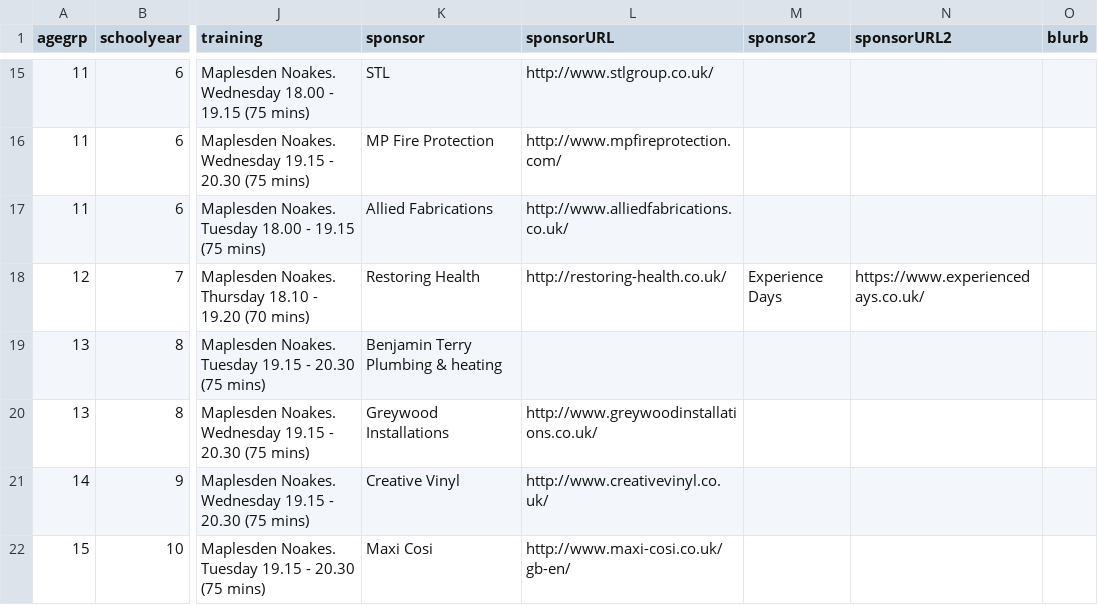
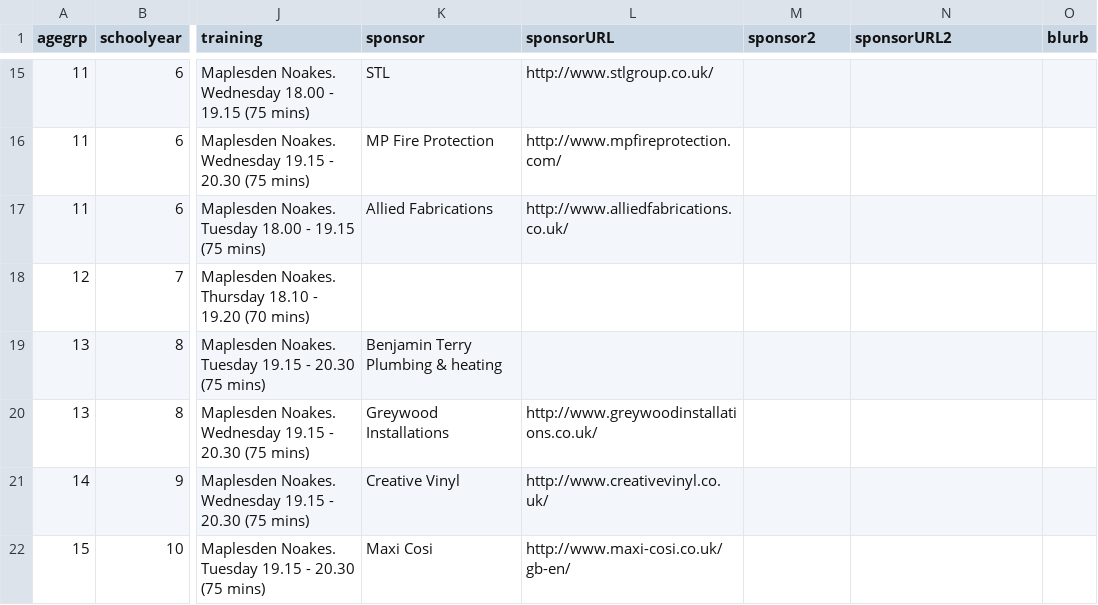
Before and after one commit to Pam-BYFC/BYFC.github.io, a CSV file: _data/teams.csv, drawn as a sheet; only a part is shown, gaps mark what is left out; the diff names each change by its address in the sheet, - before the commit and + after, or states it on an @@ line.

Commit message:
Removed old U12G sponsors

```diff
--- a/_data/teams.csv
+++ b/_data/teams.csv
-K18 (sponsor): Restoring Health
+K18 (sponsor): (empty)
-L18 (sponsorURL): http://restoring-health.co.uk/
+L18 (sponsorURL): (empty)
-M18 (sponsor2): Experience Days
+M18 (sponsor2): (empty)
-N18 (sponsorURL2): https://www.experiencedays.co.uk/
+N18 (sponsorURL2): (empty)
```
